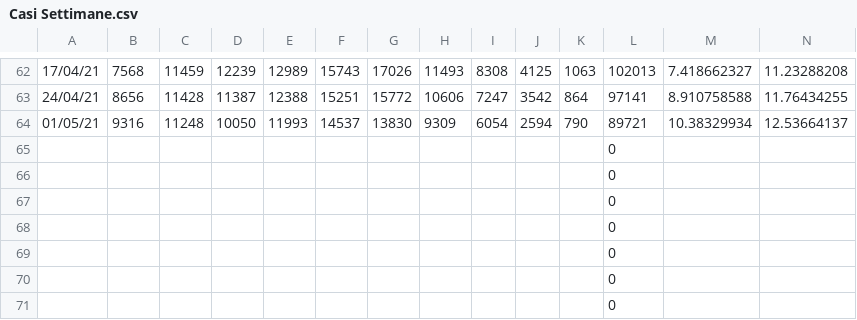
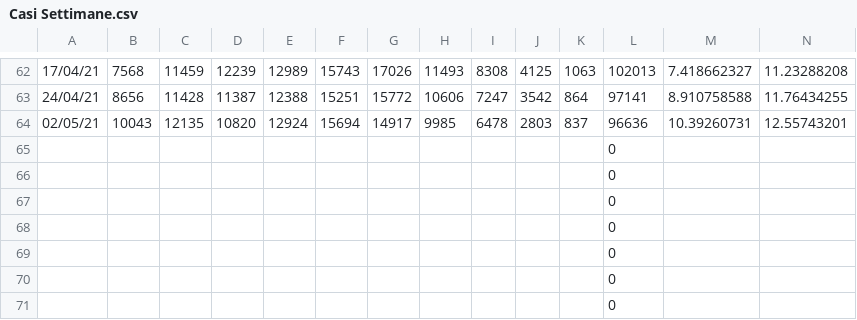
Before and after one commit to Paulsword/PilloleOttimismo, a CSV file: Casi Settimane.csv, drawn as a sheet; only a part is shown, gaps mark what is left out; removed rows and columns are numbered as before the commit, all else as after; rows hold the shown columns only; the diff names each change by its address in the sheet, - before the commit and + after, or states it on an @@ line.

```diff
--- a/Casi Settimane.csv
+++ b/Casi Settimane.csv
-row 64: 01/05/21 | 9316 | 11248 | 10050 | 11993 | 14537 | 13830 | 9309 | 6054 | 2594 | 790 | 89721 | 10.38329934 | 12.53664137
+row 64: 02/05/21 | 10043 | 12135 | 10820 | 12924 | 15694 | 14917 | 9985 | 6478 | 2803 | 837 | 96636 | 10.39260731 | 12.55743201
```
Also changed, not shown: Casi Variazioni.csv, Casi decessi vaccini.csv, 9 other files.
